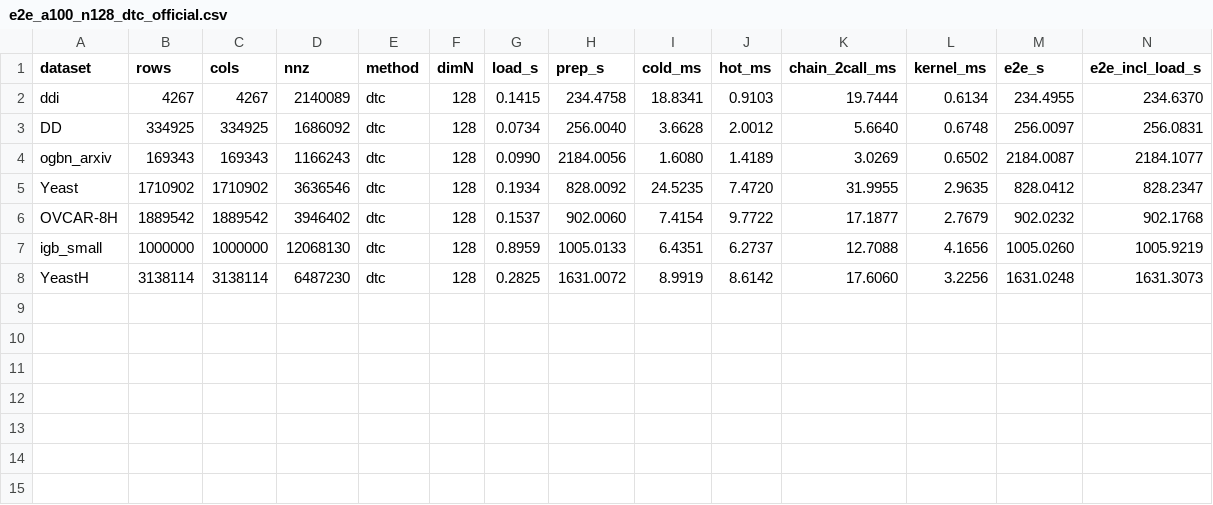
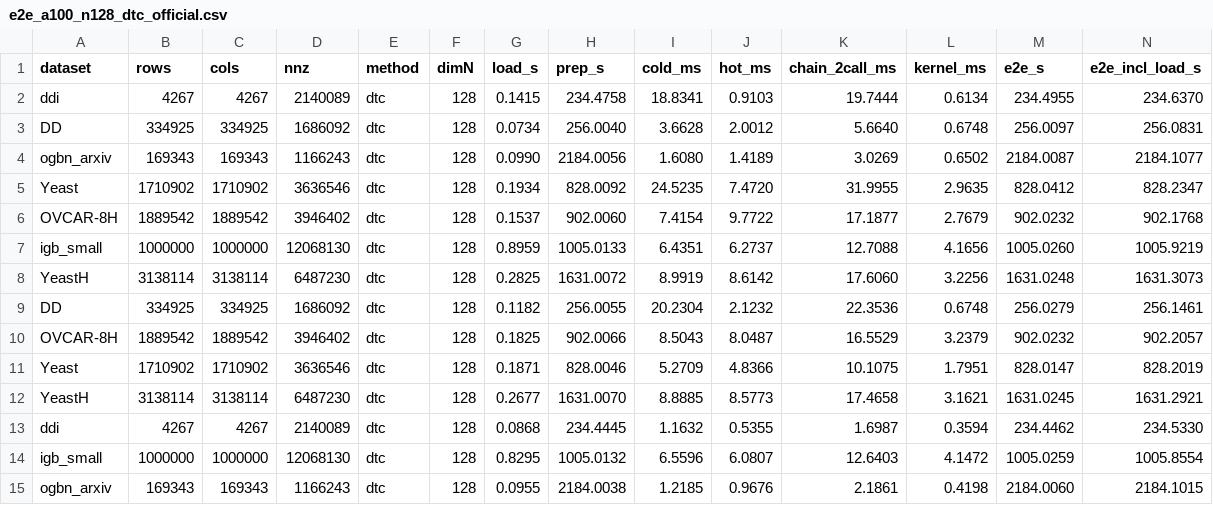
Before and after one commit to clearleo126/TR-SPMM_zzx, a CSV file: result/e2e_a100_n128_dtc_official.csv, drawn as a sheet; the diff names each change by its address in the sheet, - before the commit and + after, or states it on an @@ line.

Commit message:
接入 DTC 官方 GPU TCA 重排: libMHCUDA + TCA_reorder_gpu.py
- 编译 src-d/minhashcuda (libMHCUDA 2.3.0) 于 CUDA 12.8 / sm_80
- gnn_train.py DTCBackend 支持 DTC_REORDER_ID_DIR, 复用官方 reorder_id.npz
  并按 reorder_seconds.txt 把重排墙钟计入 prep_s (与自带实现同口径)
- TCA_reorder_gpu.py 的 1.6M 行 GPU 分支阈值改为 TCA_GPU_MAX_ROWS 可配
- 新增 result/e2e_a100_n128_dtc_official.csv

```diff
--- a/result/e2e_a100_n128_dtc_official.csv
+++ b/result/e2e_a100_n128_dtc_official.csv
+row 9: DD | 334925 | 334925 | 1686092 | dtc | 128 | 0.1182 | 256.0055 | 20.2304 | 2.1232 | 22.3536 | 0.6748 | 256.0279 | 256.1461
+row 10: OVCAR-8H | 1889542 | 1889542 | 3946402 | dtc | 128 | 0.1825 | 902.0066 | 8.5043 | 8.0487 | 16.5529 | 3.2379 | 902.0232 | 902.2057
+row 11: Yeast | 1710902 | 1710902 | 3636546 | dtc | 128 | 0.1871 | 828.0046 | 5.2709 | 4.8366 | 10.1075 | 1.7951 | 828.0147 | 828.2019
+row 12: YeastH | 3138114 | 3138114 | 6487230 | dtc | 128 | 0.2677 | 1631.0070 | 8.8885 | 8.5773 | 17.4658 | 3.1621 | 1631.0245 | 1631.2921
+row 13: ddi | 4267 | 4267 | 2140089 | dtc | 128 | 0.0868 | 234.4445 | 1.1632 | 0.5355 | 1.6987 | 0.3594 | 234.4462 | 234.5330
+row 14: igb_small | 1000000 | 1000000 | 12068130 | dtc | 128 | 0.8295 | 1005.0132 | 6.5596 | 6.0807 | 12.6403 | 4.1472 | 1005.0259 | 1005.8554
+row 15: ogbn_arxiv | 169343 | 169343 | 1166243 | dtc | 128 | 0.0955 | 2184.0038 | 1.2185 | 0.9676 | 2.1861 | 0.4198 | 2184.0060 | 2184.1015
```
Also changed, not shown: 1 other file.
